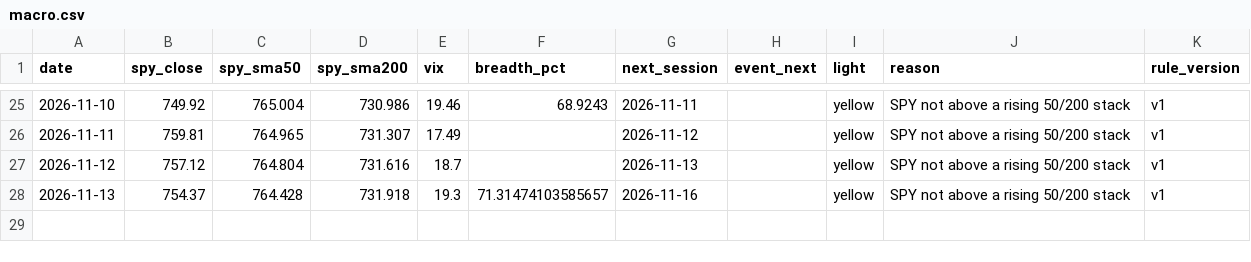
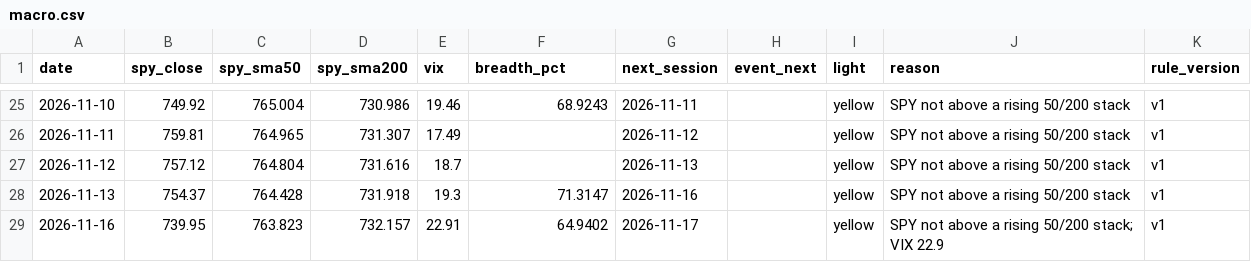
Before and after one commit to Topcat357/Strong-Stock-Lab, a CSV file: data/macro.csv, drawn as a sheet; only a part is shown, gaps mark what is left out.

```diff
--- a/data/macro.csv
+++ b/data/macro.csv
@@ -27,2 +27,3 @@ date,spy_close,spy_sma50,spy_sma200,vix,breadth_pct,next_session,event_next,ligh
 2026-11-12,757.12,764.804,731.616,18.7,,2026-11-13,,yellow,SPY not above a rising 50/200 stack,v1
-2026-11-13,754.37,764.428,731.918,19.3,71.31474103585657,2026-11-16,,yellow,SPY not above a rising 50/200 stack,v1
+2026-11-13,754.37,764.428,731.918,19.3,71.3147,2026-11-16,,yellow,SPY not above a rising 50/200 stack,v1
+2026-11-16,739.95,763.823,732.157,22.91,64.9402,2026-11-17,,yellow,SPY not above a rising 50/200 stack; VIX 22.9,v1
```
Also changed, not shown: data/news_tags.csv, data/signals.csv, 5 other files.
